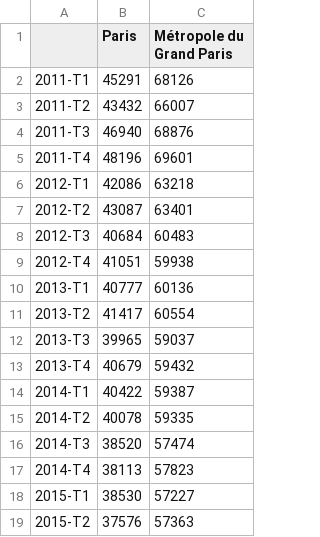
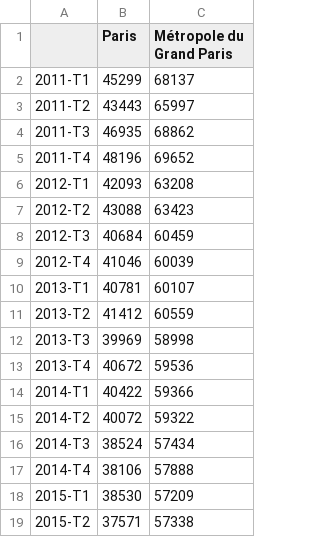
Before and after one commit to Atelier-parisien-d-urbanisme/Observatoire-economie-paris, a CSV file: 2_Evolution_de_l_emploi/2_2_Emploi_interimaire/emploi_interimaire.csv, drawn as a sheet; only a part is shown; the diff covers the shown part only.

Commit message:
Update emploi_interimaire.csv

```diff
--- a/2_Evolution_de_l_emploi/2_2_Emploi_interimaire/emploi_interimaire.csv
+++ b/2_Evolution_de_l_emploi/2_2_Emploi_interimaire/emploi_interimaire.csv
@@ -1,19 +1,19 @@
 ;Paris;Métropole du Grand Paris
-2011-T1;45291;68126
-2011-T2;43432;66007
-2011-T3;46940;68876
-2011-T4;48196;69601
-2012-T1;42086;63218
-2012-T2;43087;63401
-2012-T3;40684;60483
-2012-T4;41051;59938
-2013-T1;40777;60136
-2013-T2;41417;60554
-2013-T3;39965;59037
-2013-T4;40679;59432
-2014-T1;40422;59387
-2014-T2;40078;59335
-2014-T3;38520;57474
-2014-T4;38113;57823
-2015-T1;38530;57227
-2015-T2;37576;57363
+2011-T1;45299;68137
+2011-T2;43443;65997
+2011-T3;46935;68862
+2011-T4;48196;69652
+2012-T1;42093;63208
+2012-T2;43088;63423
+2012-T3;40684;60459
+2012-T4;41046;60039
+2013-T1;40781;60107
+2013-T2;41412;60559
+2013-T3;39969;58998
+2013-T4;40672;59536
+2014-T1;40422;59366
+2014-T2;40072;59322
+2014-T3;38524;57434
+2014-T4;38106;57888
+2015-T1;38530;57209
+2015-T2;37571;57338
```
Also changed, not shown: 1 added row and 76 edited cells elsewhere in this file.
